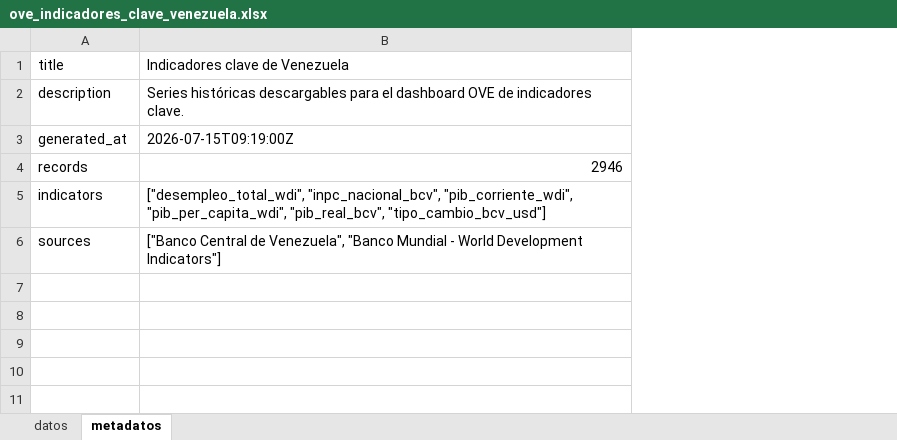
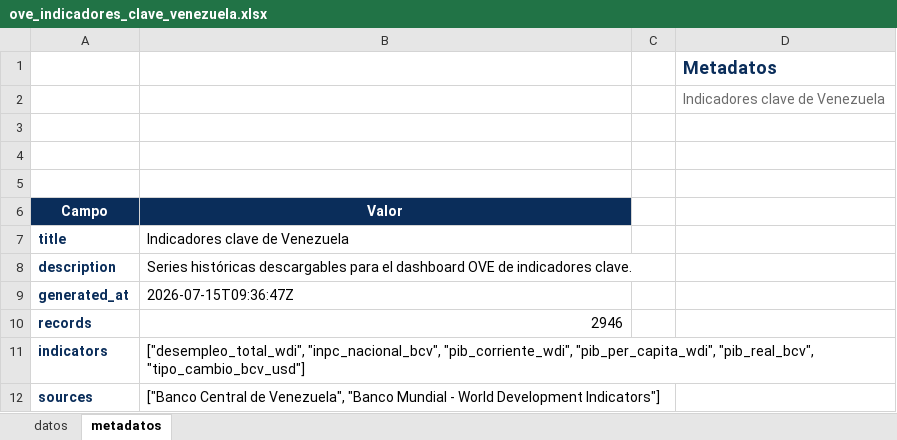
Before and after one commit to CarlosMarzol/OVE-web-github, an Excel workbook: assets/data/indicadores-clave/ove_indicadores_clave_venezuela.xlsx, sheet metadatos, drawn as a sheet; values as stored, in another font and other column widths than the file's, no borders; charts and pictures not drawn; addresses are those after the commit; the diff names each change by its address in the sheet, - before the commit and + after, or states it on an @@ line.

```diff
--- a/assets/data/indicadores-clave/ove_indicadores_clave_venezuela.xlsx (sheet metadatos)
+++ b/assets/data/indicadores-clave/ove_indicadores_clave_venezuela.xlsx (sheet metadatos)
+column C, empty
+column D, empty
+row 1:  |  |  | Metadatos
+row 2:  |  |  | Indicadores clave de Venezuela
+row 3: (empty)
+row 4: (empty)
+row 5: (empty)
+row 6: Campo | Valor
@@ A7:A12 bold: off → on, text colour: black → #0A2D5A @@
-B9: 2026-07-15T09:19:00Z
+B9: 2026-07-15T09:36:47Z
```
Also changed, not shown: sheet datos, charts or pictures, assets/data/world-bank/excel/ove_banco_mundial_venezuela_demografia.xlsx, assets/data/world-bank/excel/ove_banco_mundial_venezuela_macroeconomia.xlsx, 35 other files.
